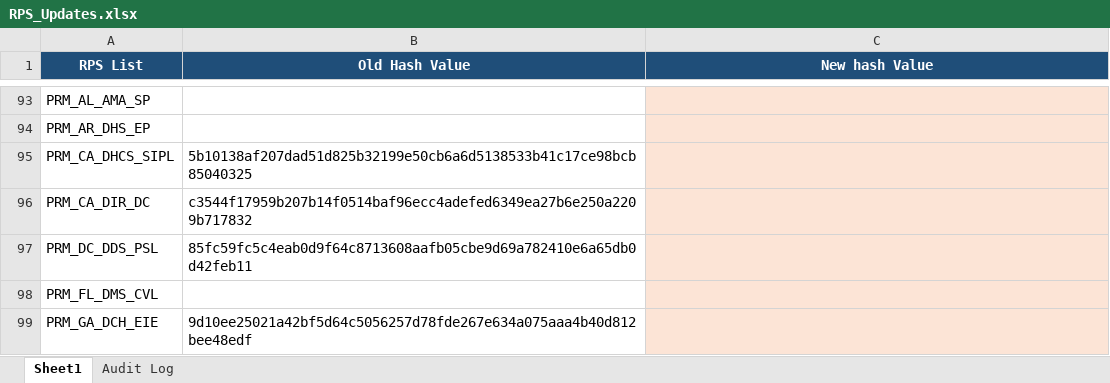
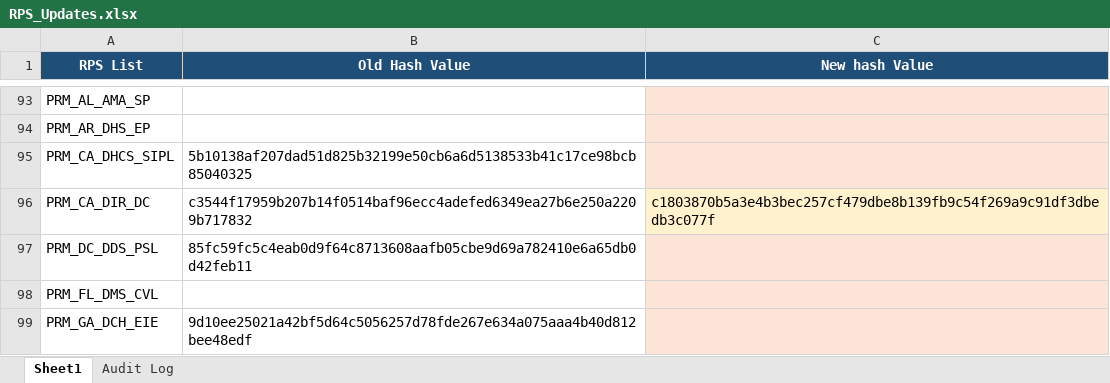
Before and after one commit to rahulraveendrannair-bot/Update-Checking-Automation, an Excel workbook: RPS_Updates.xlsx, sheet Sheet1, drawn as a sheet; only a part is shown, gaps mark what is left out; values as stored, in another font and other column widths than the file's, no borders; the diff names each change by its address in the sheet, - before the commit and + after, or states it on an @@ line.

```diff
--- a/RPS_Updates.xlsx (sheet Sheet1)
+++ b/RPS_Updates.xlsx (sheet Sheet1)
-C96 (New hash Value): (empty)
+C96 (New hash Value): c1803870b5a3e4b3bec257cf479dbe8b139fb9c54f269a9c91df3dbedb3c077f
```
Also changed, not shown: sheet Audit Log, 2 other files.
